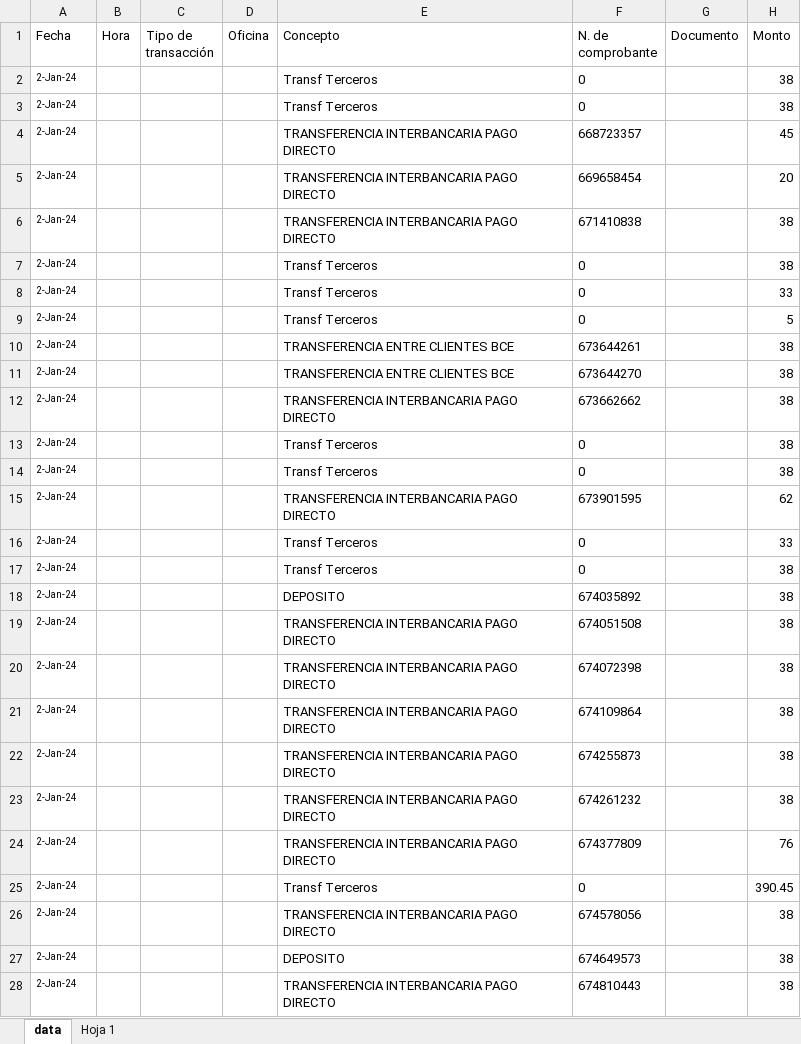
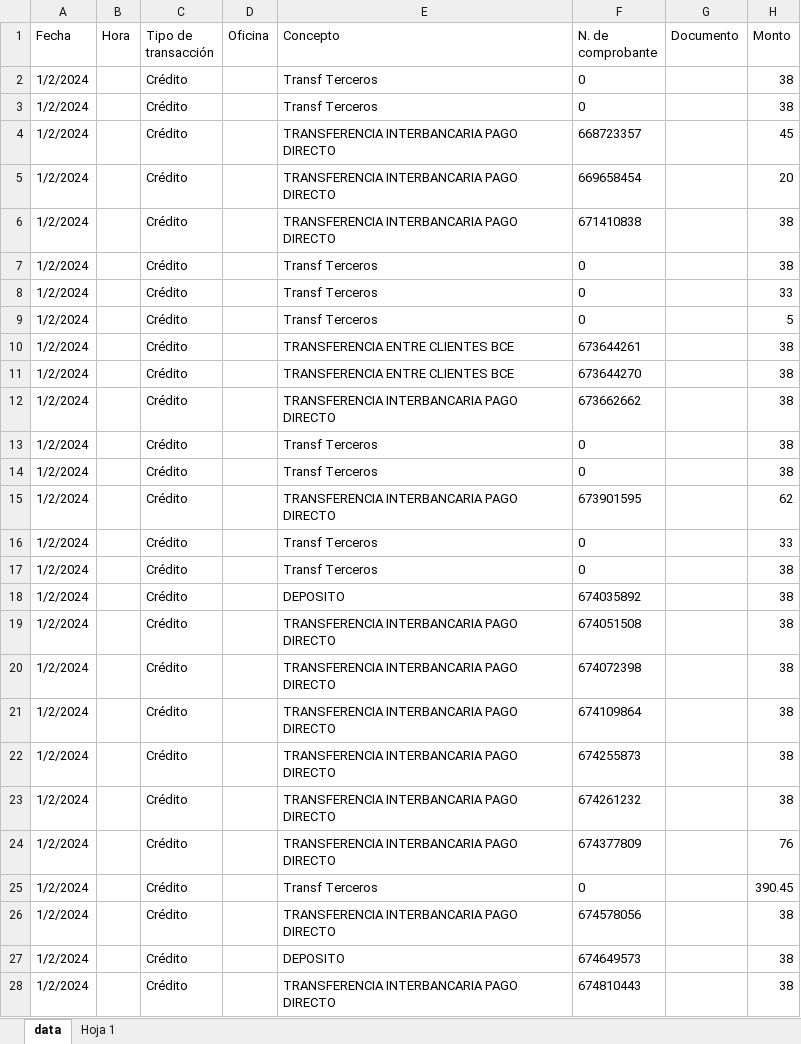
Before and after one commit to MiliPalacios/Proyecto, an Excel workbook: datasets/Movimiento.xlsx, sheet data, drawn as a sheet; only a part is shown; values as stored, in another font and other column widths than the file's, no borders; the diff covers the shown part only; the diff names each change by its address in the sheet, - before the commit and + after, or states it on an @@ line.

Commit message:
lotes, dia, general

```diff
--- a/datasets/Movimiento.xlsx (sheet data)
+++ b/datasets/Movimiento.xlsx (sheet data)
-A2:A28 (Fecha): 2-Jan-24
+A2:A28 (Fecha): 1/2/2024
@@ A2:A28 text size: larger @@
-C2:C28 (Tipo de transacción): (empty)
+C2:C28 (Tipo de transacción): Crédito
```
Also changed, not shown: 660 edited cells and cell formats elsewhere in this sheet, formulas that keep their value, hidden cells, 4 other files.
